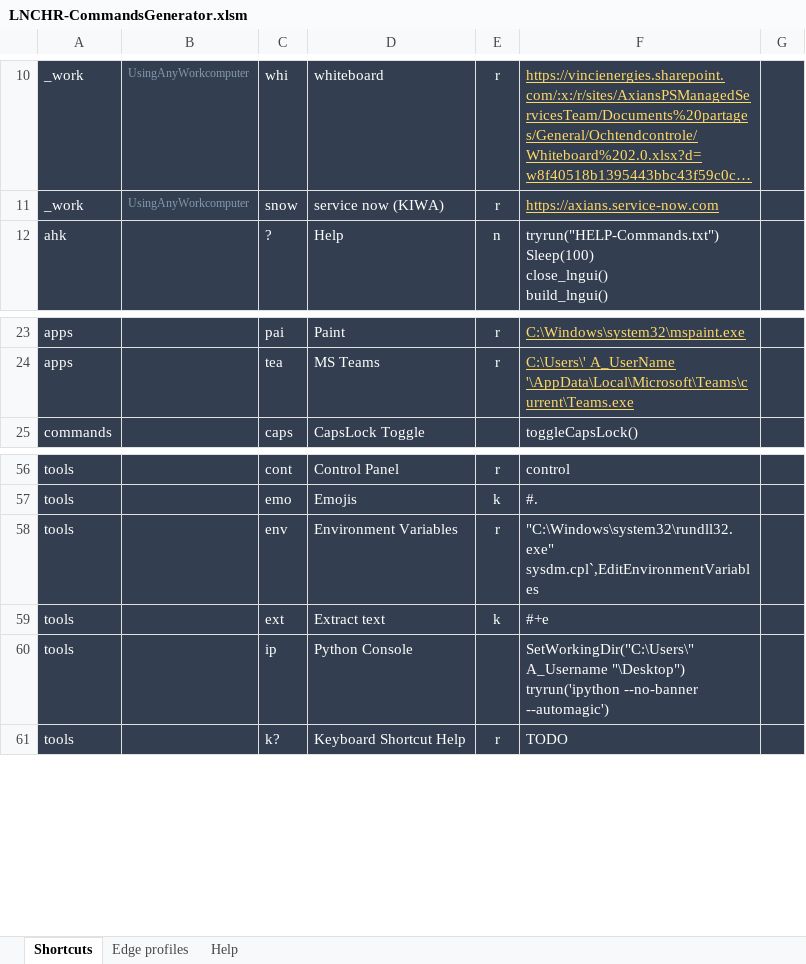
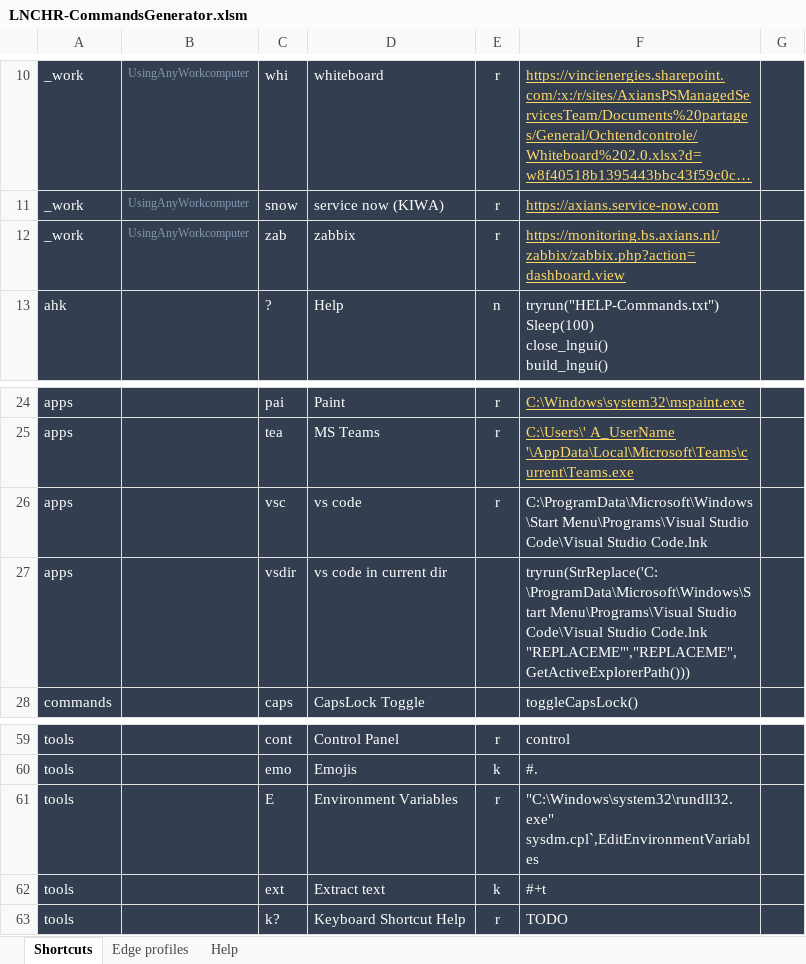
Before and after one commit to UrbanNinja1010/Personal_rep, an Excel workbook: AHK scripts/LNCHR-pub-master/LNCHR-CommandsGenerator.xlsm, sheet Shortcuts, drawn as a sheet; only a part is shown, gaps mark what is left out; long unchanged cells end in …; values as stored, in another font and other column widths than the file's, no borders; removed rows and columns are numbered as before the commit, all else as after; ↵ is a line break in a cell; the diff names each change by its address in the sheet, - before the commit and + after, or states it on an @@ line.

```diff
--- a/AHK scripts/LNCHR-pub-master/LNCHR-CommandsGenerator.xlsm (sheet Shortcuts)
+++ b/AHK scripts/LNCHR-pub-master/LNCHR-CommandsGenerator.xlsm (sheet Shortcuts)
+row 12: _work | UsingAnyWorkcomputer | zab | zabbix | r | https://monitoring.bs.axians.nl/zabbix/zabbix.php?action=dashboard.view
+row 26: apps |  | vsc | vs code | r | C:\ProgramData\Microsoft\Windows\Start Menu\Programs\Visual Studio Code\Visual Studio Code.lnk
+row 27: apps |  | vsdir | vs code in current dir |  | tryrun(StrReplace('C:\ProgramData\Microsoft\Windows\Start Menu\Programs\Visual Studio Code\Visual Studio Code.lnk "REPLACEME"',"REPLACEME", GetActiveExplorerPath()))
-C61: env
+C61: E
-F62: #+e
+F62: #+t
-row 60: tools |  | ip | Python Console |  | SetWorkingDir("C:\Users\" A_Username "\Desktop") ↵ tryrun('ipython --no-banner --automagic')
```
Also changed, not shown: formulas that keep their value, 4 other files.
